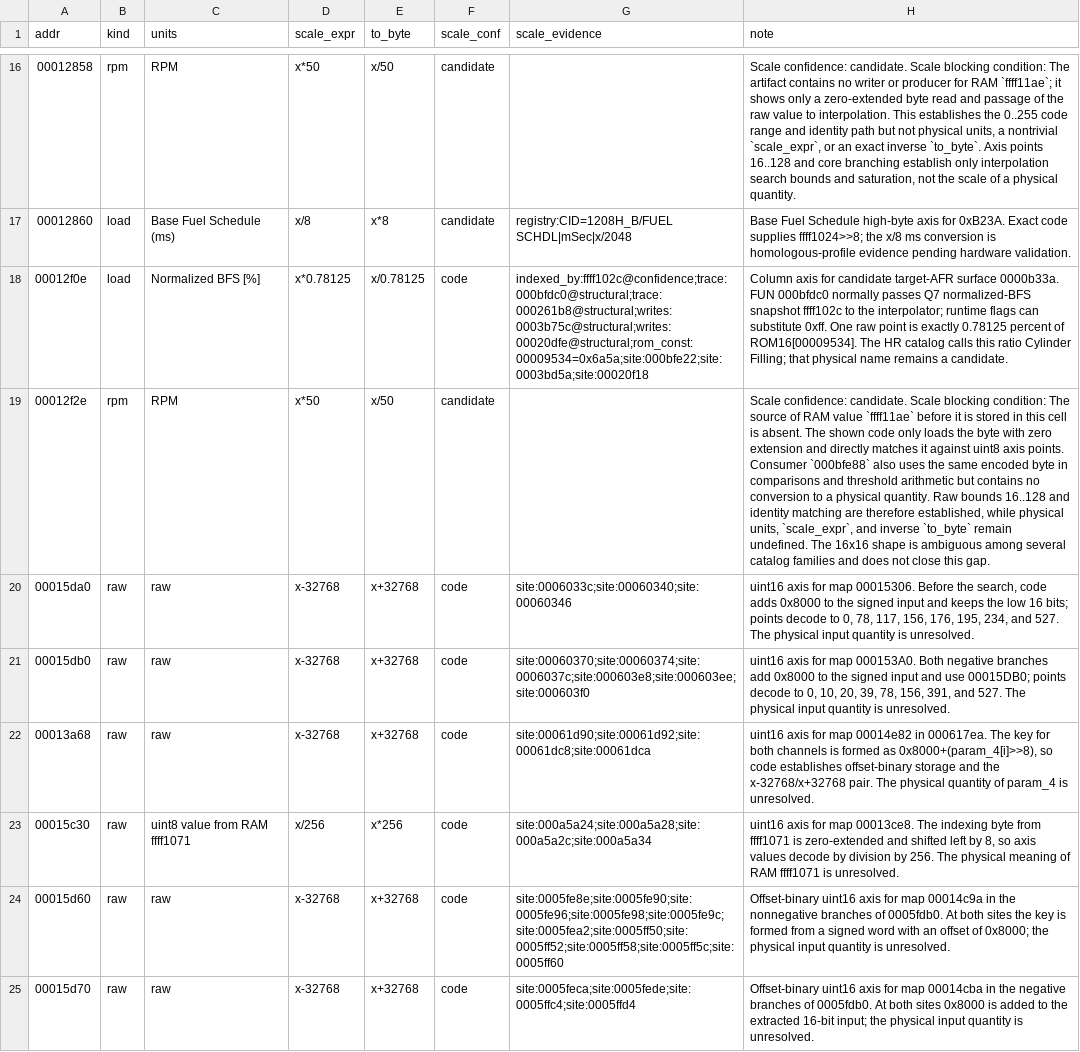
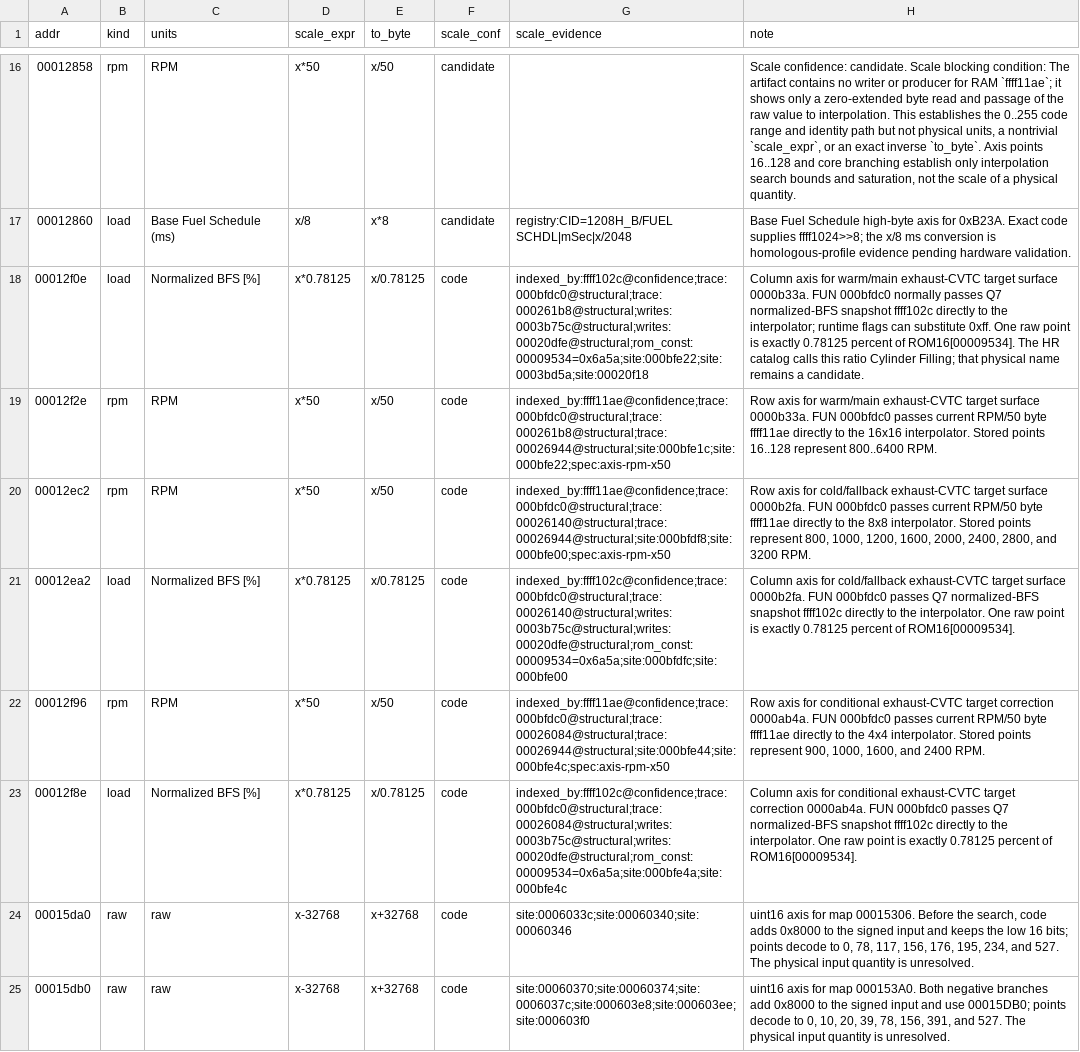
Before and after one commit to irudoy/v, a CSV file: defs/JK08A.axes.csv, drawn as a sheet; only a part is shown, gaps mark what is left out; the shorter side is filled out with more unchanged rows; the diff names each change by its address in the sheet, - before the commit and + after, or states it on an @@ line.

```diff
--- a/defs/JK08A.axes.csv
+++ b/defs/JK08A.axes.csv
-H18 (note): …axis for candidate target-AFR surface 0000b33a. FUN 000bfdc0 normally passes Q7 normalized-BFS snapshot ffff102c to the…
+H18 (note): …axis for warm/main exhaust-CVTC target surface 0000b33a. FUN 000bfdc0 normally passes Q7 normalized-BFS snapshot ffff102c directly to the…
-F19 (scale_conf): candidate
+F19 (scale_conf): code
-G19 (scale_evidence): (empty)
+G19 (scale_evidence): indexed_by:ffff11ae@confidence;trace:000bfdc0@structural;trace:000261b8@structural;trace:00026944@structural;site:000bfe1c;site:000bfe22;spec:axis-rpm-x50
-H19 (note): Scale confidence: candidate. Scale blocking condition: The source of RAM value `ffff11ae` before it is stored in this cell is absent. The shown code only loads the byte with zero extension and directly matches it against uint8 axis points. Consumer `000bfe88` also uses the same encoded byte in comparisons and threshold arithmetic but contains no conversion to a physical quantity. Raw bounds 16..128 and identity matching are therefore established, while physical units, `scale_expr`, and inverse `to_byte` remain undefined. The 16x16 shape is ambiguous among several catalog families and does not close this gap.
+H19 (note): Row axis for warm/main exhaust-CVTC target surface 0000b33a. FUN 000bfdc0 passes current RPM/50 byte ffff11ae directly to the 16x16 interpolator. Stored points 16..128 represent 800..6400 RPM.
+row 20: 00012ec2 | rpm | RPM | x*50 | x/50 | code | indexed_by:ffff11ae@confidence;trace:000bfdc0@structural;trace:00026140@structural;trace:00026944@structural;site:000bfdf8;site:000bfe00;spec:axis-rpm-x50 | Row axis for cold/fallback exhaust-CVTC target surface 0000b2fa. FUN 000bfdc0 passes current RPM/50 byte ffff11ae directly to the 8x8 interpolator. Stored points represent 800, 1000, 1200, 1600, 2000, 2400, 2800, and 3200 RPM.
+row 21: 00012ea2 | load | Normalized BFS [%] | x*0.78125 | x/0.78125 | code | indexed_by:ffff102c@confidence;trace:000bfdc0@structural;trace:00026140@structural;writes:0003b75c@structural;writes:00020dfe@structural;rom_const:00009534=0x6a5a;site:000bfdfc;site:000bfe00 | Column axis for cold/fallback exhaust-CVTC target surface 0000b2fa. FUN 000bfdc0 passes Q7 normalized-BFS snapshot ffff102c directly to the interpolator. One raw point is exactly 0.78125 percent of ROM16[00009534].
+row 22: 00012f96 | rpm | RPM | x*50 | x/50 | code | indexed_by:ffff11ae@confidence;trace:000bfdc0@structural;trace:00026084@structural;trace:00026944@structural;site:000bfe44;site:000bfe4c;spec:axis-rpm-x50 | Row axis for conditional exhaust-CVTC target correction 0000ab4a. FUN 000bfdc0 passes current RPM/50 byte ffff11ae directly to the 4x4 interpolator. Stored points represent 900, 1000, 1600, and 2400 RPM.
+row 23: 00012f8e | load | Normalized BFS [%] | x*0.78125 | x/0.78125 | code | indexed_by:ffff102c@confidence;trace:000bfdc0@structural;trace:00026084@structural;writes:0003b75c@structural;writes:00020dfe@structural;rom_const:00009534=0x6a5a;site:000bfe4a;site:000bfe4c | Column axis for conditional exhaust-CVTC target correction 0000ab4a. FUN 000bfdc0 passes Q7 normalized-BFS snapshot ffff102c directly to the interpolator. One raw point is exactly 0.78125 percent of ROM16[00009534].
```
Also changed, not shown: defs/JK08A.diagnostic-bindings.csv, defs/JK08A.findings.csv, 35 other files.
